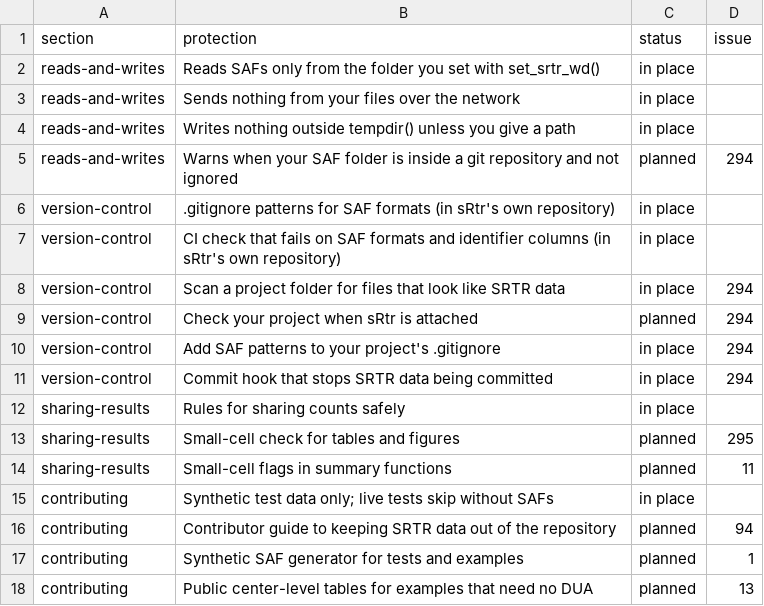
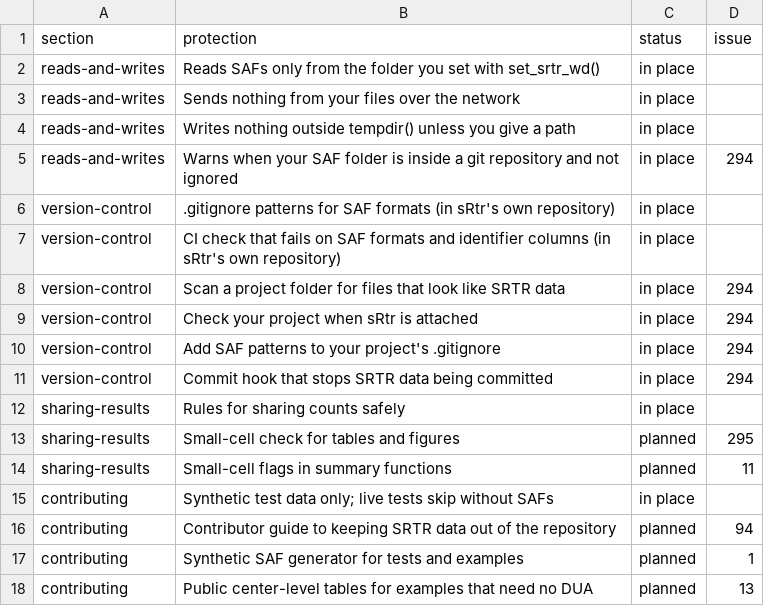
Before and after one commit to VagishHemmige/sRtr, a CSV file: vignettes/articles/data/protections.csv, drawn as a sheet.

```diff
--- a/vignettes/articles/data/protections.csv
+++ b/vignettes/articles/data/protections.csv
@@ -4,3 +4,3 @@ reads-and-writes,Sends nothing from your files over the network,in place,
 reads-and-writes,Writes nothing outside tempdir() unless you give a path,in place,
-reads-and-writes,Warns when your SAF folder is inside a git repository and not ignored,planned,294
+reads-and-writes,Warns when your SAF folder is inside a git repository and not ignored,in place,294
 version-control,.gitignore patterns for SAF formats (in sRtr's own repository),in place,
@@ -8,3 +8,3 @@ version-control,CI check that fails on SAF formats and identifier columns (in sR
 version-control,Scan a project folder for files that look like SRTR data,in place,294
-version-control,Check your project when sRtr is attached,planned,294
+version-control,Check your project when sRtr is attached,in place,294
 version-control,Add SAF patterns to your project's .gitignore,in place,294
```
Also changed, not shown: 11 other files.
